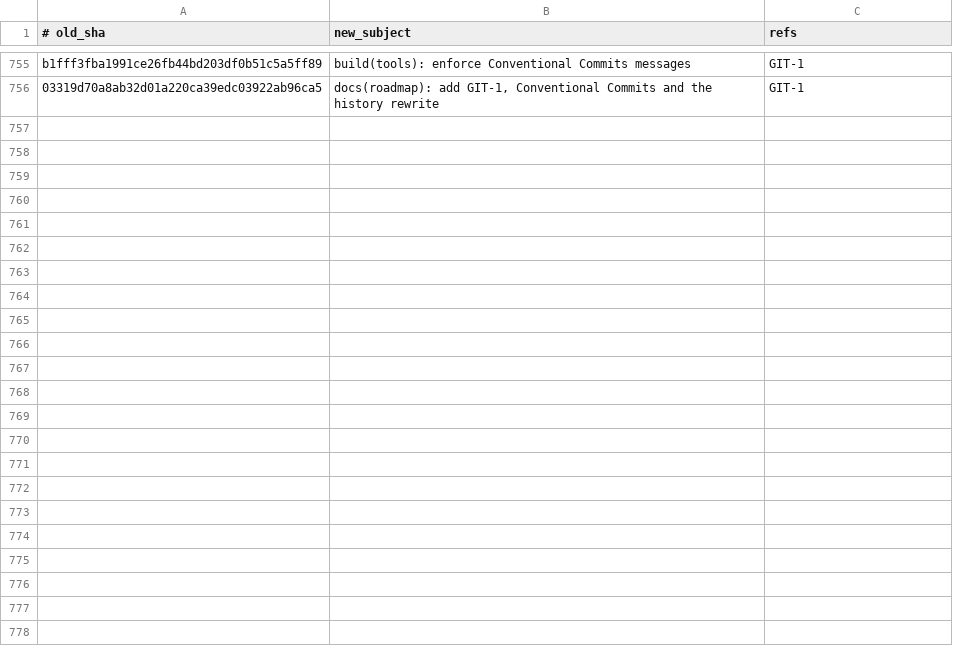
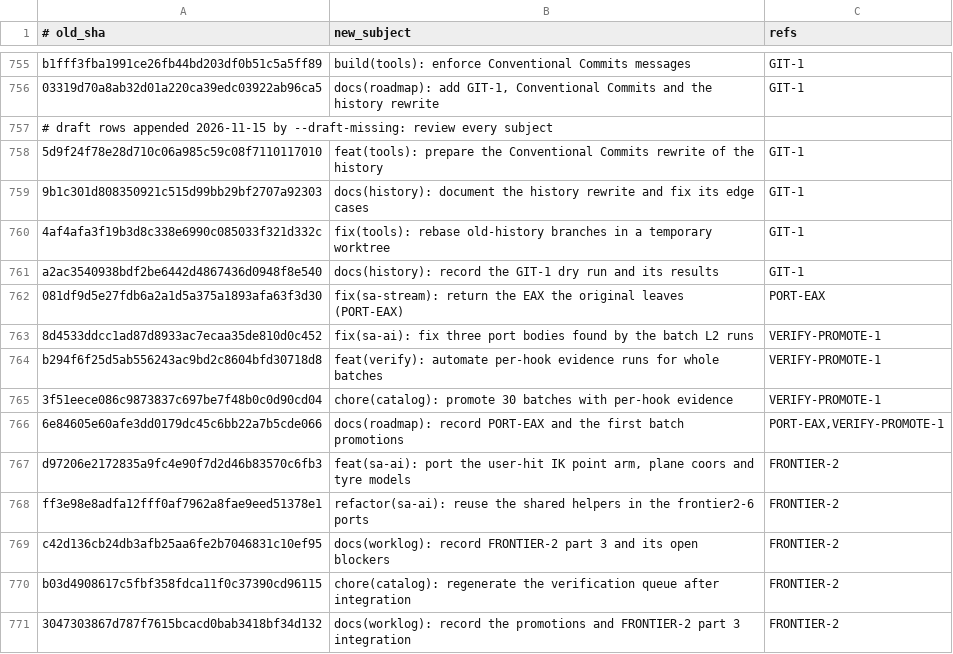
Before and after one commit to ghosty2004/sa-engine, a TSV file: docs/history/commit-messages.tsv, drawn as a sheet; only a part is shown, gaps mark what is left out; the diff names each change by its address in the sheet, - before the commit and + after, or states it on an @@ line.

Commit message:
docs: update commit references after the history rewrite
Rewrite the commit ids cited in tracked text files to the rewritten history:
3223 references in 29 files, 0 ambiguous tokens left as they were.
docs/history/hash-map.tsv maps every old commit to its new one; the old history stays
under refs/archive/pre-rewrite and in the bundle pre-rewrite-20261115-114620.bundle
(target/history/, not committed).

Refs: GIT-1

```diff
--- a/docs/history/commit-messages.tsv
+++ b/docs/history/commit-messages.tsv
+row 757: # draft rows appended 2026-11-15 by --draft-missing: review every subject
+row 758: 5d9f24f78e28d710c06a985c59c08f7110117010 | feat(tools): prepare the Conventional Commits rewrite of the history | GIT-1
+row 759: 9b1c301d808350921c515d99bb29bf2707a92303 | docs(history): document the history rewrite and fix its edge cases | GIT-1
+row 760: 4af4afa3f19b3d8c338e6990c085033f321d332c | fix(tools): rebase old-history branches in a temporary worktree | GIT-1
+row 761: a2ac3540938bdf2be6442d4867436d0948f8e540 | docs(history): record the GIT-1 dry run and its results | GIT-1
+row 762: 081df9d5e27fdb6a2a1d5a375a1893afa63f3d30 | fix(sa-stream): return the EAX the original leaves (PORT-EAX) | PORT-EAX
+row 763: 8d4533ddcc1ad87d8933ac7ecaa35de810d0c452 | fix(sa-ai): fix three port bodies found by the batch L2 runs | VERIFY-PROMOTE-1
+row 764: b294f6f25d5ab556243ac9bd2c8604bfd30718d8 | feat(verify): automate per-hook evidence runs for whole batches | VERIFY-PROMOTE-1
+row 765: 3f51eece086c9873837c697be7f48b0c0d90cd04 | chore(catalog): promote 30 batches with per-hook evidence | VERIFY-PROMOTE-1
+row 766: 6e84605e60afe3dd0179dc45c6bb22a7b5cde066 | docs(roadmap): record PORT-EAX and the first batch promotions | PORT-EAX,VERIFY-PROMOTE-1
+row 767: d97206e2172835a9fc4e90f7d2d46b83570c6fb3 | feat(sa-ai): port the user-hit IK point arm, plane coors and tyre models | FRONTIER-2
+row 768: ff3e98e8adfa12fff0af7962a8fae9eed51378e1 | refactor(sa-ai): reuse the shared helpers in the frontier2-6 ports | FRONTIER-2
+row 769: c42d136cb24db3afb25aa6fe2b7046831c10ef95 | docs(worklog): record FRONTIER-2 part 3 and its open blockers | FRONTIER-2
+row 770: b03d4908617c5fbf358fdca11f0c37390cd96115 | chore(catalog): regenerate the verification queue after integration | FRONTIER-2
+row 771: 3047303867d787f7615bcacd0bab3418bf34d132 | docs(worklog): record the promotions and FRONTIER-2 part 3 integration | FRONTIER-2
```
Also changed, not shown: 30 other files.
